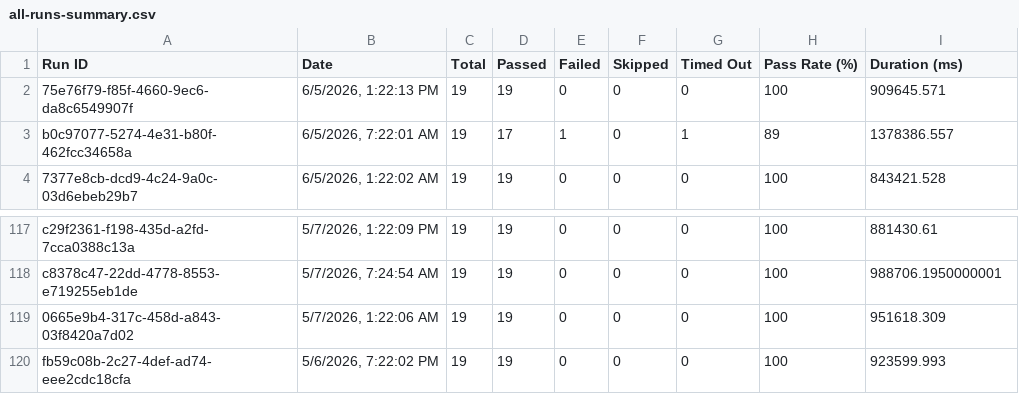
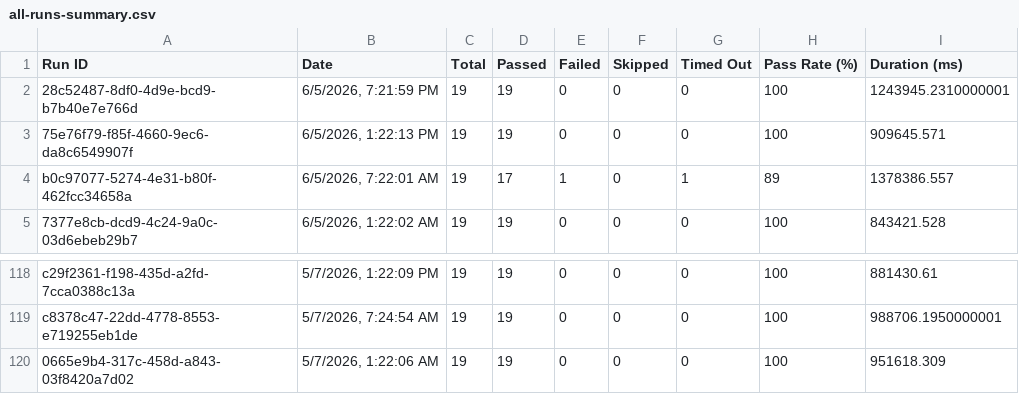
Before and after one commit to saira-uwc/asksam-automation-new, a CSV file: docs/exports/all-runs-summary.csv, drawn as a sheet; only a part is shown, gaps mark what is left out.

```diff
--- a/docs/exports/all-runs-summary.csv
+++ b/docs/exports/all-runs-summary.csv
@@ -1,2 +1,3 @@
 Run ID,Date,Total,Passed,Failed,Skipped,Timed Out,Pass Rate (%),Duration (ms)
+"28c52487-8df0-4d9e-bcd9-b7b40e7e766d","6/5/2026, 7:21:59 PM",19,19,0,0,0,100,1243945.2310000001
 "75e76f79-f85f-4660-9ec6-da8c6549907f","6/5/2026, 1:22:13 PM",19,19,0,0,0,100,909645.571
@@ -119,2 +120 @@ Run ID,Date,Total,Passed,Failed,Skipped,Timed Out,Pass Rate (%),Duration (ms)
 "0665e9b4-317c-458d-a843-03f8420a7d02","5/7/2026, 1:22:06 AM",19,19,0,0,0,100,951618.309
-"fb59c08b-2c27-4def-ad74-eee2cdc18cfa","5/6/2026, 7:22:02 PM",19,19,0,0,0,100,923599.993
```
Also changed, not shown: docs/exports/current-run.csv, 3 other files.
